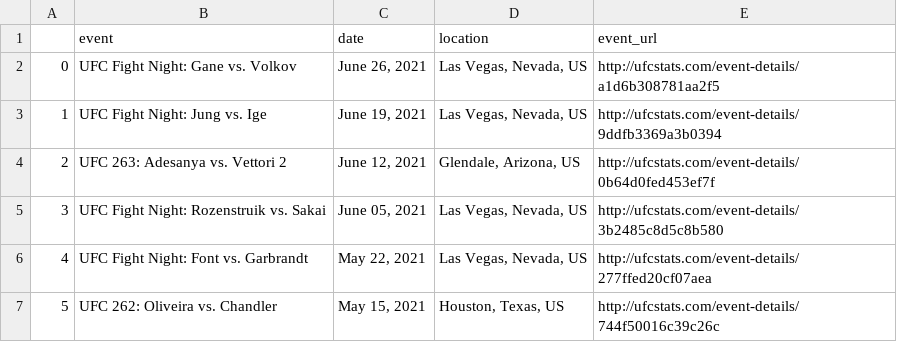
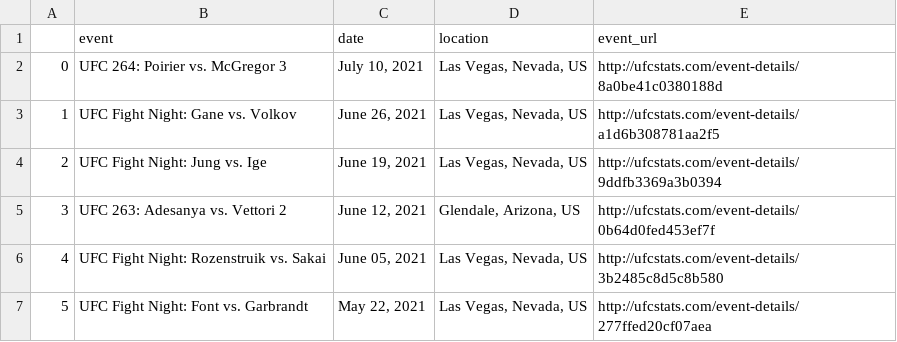
Before and after one commit to a925sw/ufc_stats, a CSV file: data/event_data.csv, drawn as a sheet; only a part is shown; the shorter side is filled out with more unchanged rows; addresses are those after the commit; the diff names each change by its address in the sheet, - before the commit and + after, or states it on an @@ line.

```diff
--- a/data/event_data.csv
+++ b/data/event_data.csv
+row 2: 0 | UFC 264: Poirier vs. McGregor 3 | July 10, 2021 | Las Vegas, Nevada, US | http://ufcstats.com/event-details/8a0be41c0380188d
@@ column A renumbered from row 3 down @@
```
Also changed, not shown: data/feature_importance_random_forest_df.csv, data/fight_urls.csv, 17 other files.
